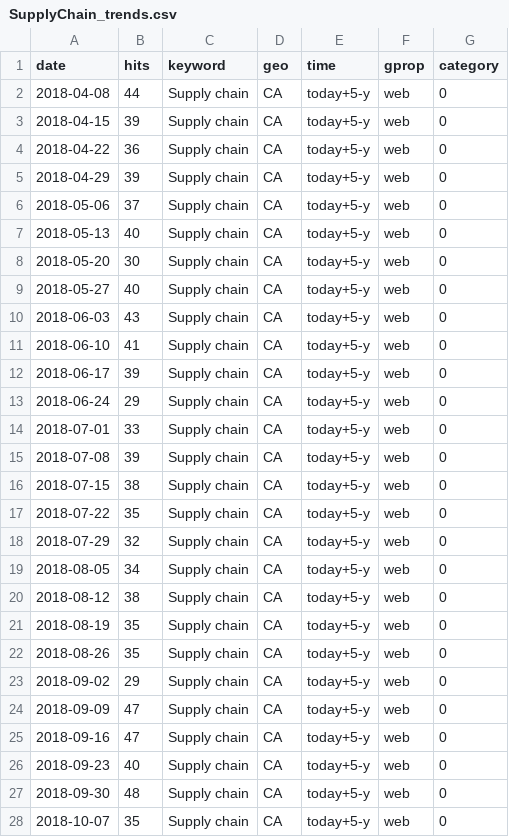
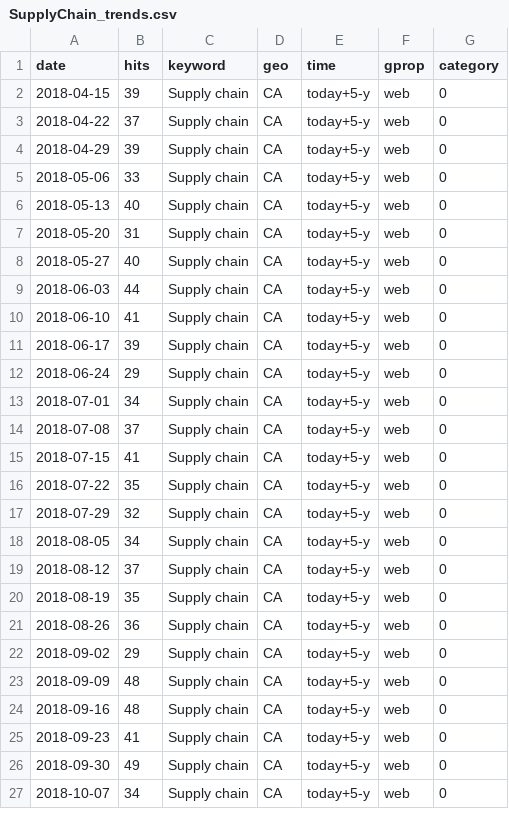
Before and after one commit to nadoune/automate_Rscript, a CSV file: data/SupplyChain_trends.csv, drawn as a sheet; only a part is shown; the diff covers the shown part only.

```diff
--- a/data/SupplyChain_trends.csv
+++ b/data/SupplyChain_trends.csv
@@ -1,11 +1,10 @@
 "date","hits","keyword","geo","time","gprop","category"
-2018-04-08,44,"Supply chain","CA","today+5-y","web",0
 2018-04-15,39,"Supply chain","CA","today+5-y","web",0
-2018-04-22,36,"Supply chain","CA","today+5-y","web",0
+2018-04-22,37,"Supply chain","CA","today+5-y","web",0
 2018-04-29,39,"Supply chain","CA","today+5-y","web",0
-2018-05-06,37,"Supply chain","CA","today+5-y","web",0
+2018-05-06,33,"Supply chain","CA","today+5-y","web",0
 2018-05-13,40,"Supply chain","CA","today+5-y","web",0
-2018-05-20,30,"Supply chain","CA","today+5-y","web",0
+2018-05-20,31,"Supply chain","CA","today+5-y","web",0
 2018-05-27,40,"Supply chain","CA","today+5-y","web",0
-2018-06-03,43,"Supply chain","CA","today+5-y","web",0
+2018-06-03,44,"Supply chain","CA","today+5-y","web",0
 2018-06-10,41,"Supply chain","CA","today+5-y","web",0
@@ -13,5 +12,5 @@
 2018-06-24,29,"Supply chain","CA","today+5-y","web",0
-2018-07-01,33,"Supply chain","CA","today+5-y","web",0
-2018-07-08,39,"Supply chain","CA","today+5-y","web",0
-2018-07-15,38,"Supply chain","CA","today+5-y","web",0
+2018-07-01,34,"Supply chain","CA","today+5-y","web",0
+2018-07-08,37,"Supply chain","CA","today+5-y","web",0
+2018-07-15,41,"Supply chain","CA","today+5-y","web",0
 2018-07-22,35,"Supply chain","CA","today+5-y","web",0
@@ -19,10 +18,10 @@
 2018-08-05,34,"Supply chain","CA","today+5-y","web",0
-2018-08-12,38,"Supply chain","CA","today+5-y","web",0
+2018-08-12,37,"Supply chain","CA","today+5-y","web",0
 2018-08-19,35,"Supply chain","CA","today+5-y","web",0
-2018-08-26,35,"Supply chain","CA","today+5-y","web",0
+2018-08-26,36,"Supply chain","CA","today+5-y","web",0
 2018-09-02,29,"Supply chain","CA","today+5-y","web",0
-2018-09-09,47,"Supply chain","CA","today+5-y","web",0
-2018-09-16,47,"Supply chain","CA","today+5-y","web",0
-2018-09-23,40,"Supply chain","CA","today+5-y","web",0
-2018-09-30,48,"Supply chain","CA","today+5-y","web",0
-2018-10-07,35,"Supply chain","CA","today+5-y","web",0
+2018-09-09,48,"Supply chain","CA","today+5-y","web",0
+2018-09-16,48,"Supply chain","CA","today+5-y","web",0
+2018-09-23,41,"Supply chain","CA","today+5-y","web",0
+2018-09-30,49,"Supply chain","CA","today+5-y","web",0
+2018-10-07,34,"Supply chain","CA","today+5-y","web",0
```
Also changed, not shown: 114 edited cells elsewhere in this file, data/Inflation_trends.csv, data/Recession_trends.csv.
